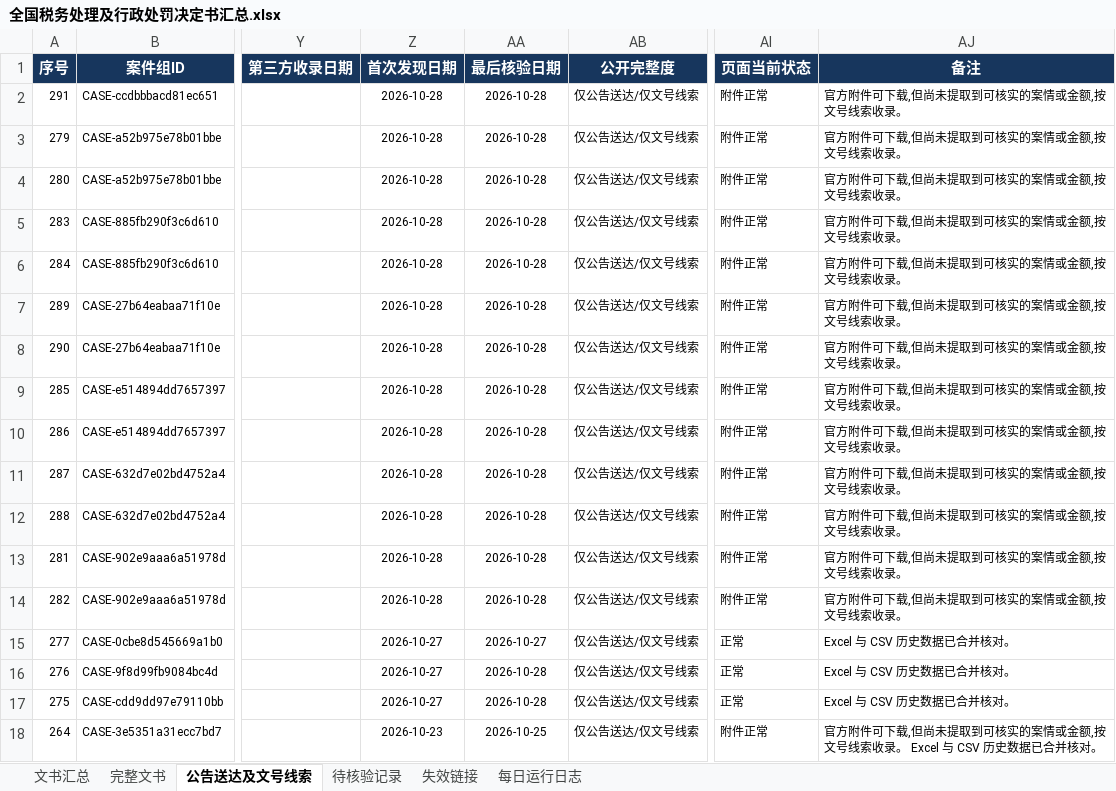
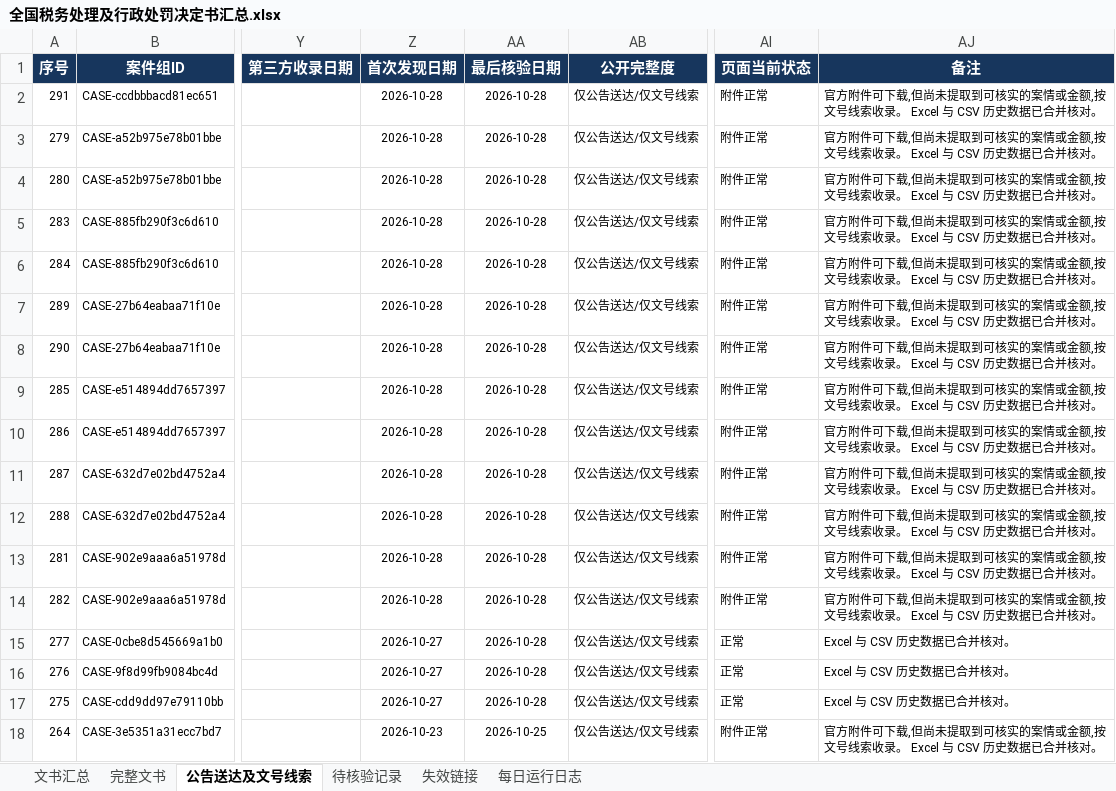
Before and after one commit to SakuraWu21/national-tax-decisions, an Excel workbook: data/全国税务处理及行政处罚决定书汇总.xlsx, sheet 公告送达及文号线索, drawn as a sheet; only a part is shown, gaps mark what is left out; values as stored, in another font and other column widths than the file's, no borders; conditional formats not drawn; the diff names each change by its address in the sheet, - before the commit and + after, or states it on an @@ line.

```diff
--- a/data/全国税务处理及行政处罚决定书汇总.xlsx (sheet 公告送达及文号线索)
+++ b/data/全国税务处理及行政处罚决定书汇总.xlsx (sheet 公告送达及文号线索)
-AJ2:AJ14 (备注): 官方附件可下载,但尚未提取到可核实的案情或金额,按文号线索收录。
+AJ2:AJ14 (备注): 官方附件可下载,但尚未提取到可核实的案情或金额,按文号线索收录。 Excel 与 CSV 历史数据已合并核对。
-AA15 (最后核验日期): 2026-10-27
+AA15 (最后核验日期): 2026-10-28
```
Also changed, not shown: sheet 文书汇总, sheet 每日运行日志, public/downloads/全国税务处理及行政处罚决定书汇总.xlsx, 8 other files.
